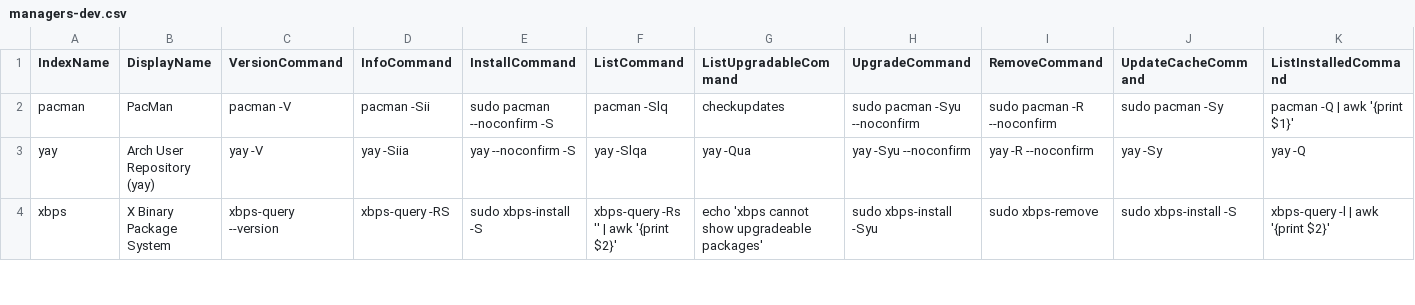
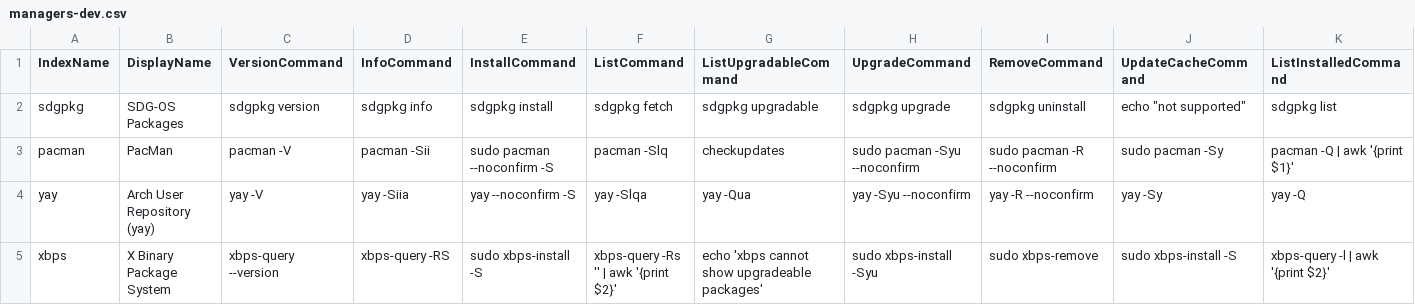
Before and after one commit to SDG-Den/unipkg, a CSV file: conf/managers-dev.csv, drawn as a sheet; only a part is shown; rows hold the shown columns only; the diff names each change by its address in the sheet, - before the commit and + after, or states it on an @@ line.

Commit message:
added support for sdgpkg

```diff
--- a/conf/managers-dev.csv
+++ b/conf/managers-dev.csv
+row 2: sdgpkg | SDG-OS Packages | sdgpkg version | sdgpkg info | sdgpkg install | sdgpkg fetch | sdgpkg upgradable | sdgpkg upgrade | sdgpkg uninstall | echo "not supported" | sdgpkg list
```
Also changed, not shown: conf/managers-stable.csv, 3 other files.
